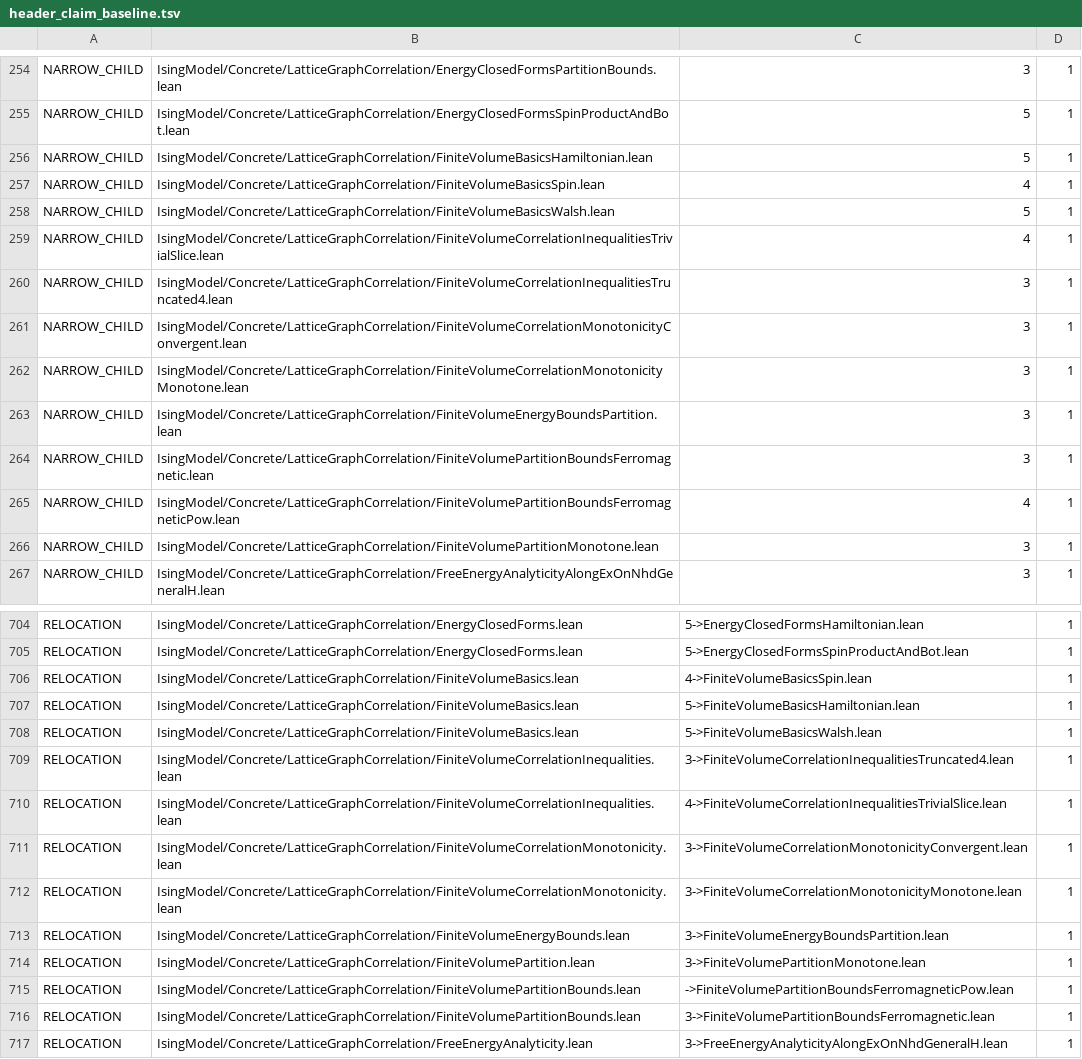
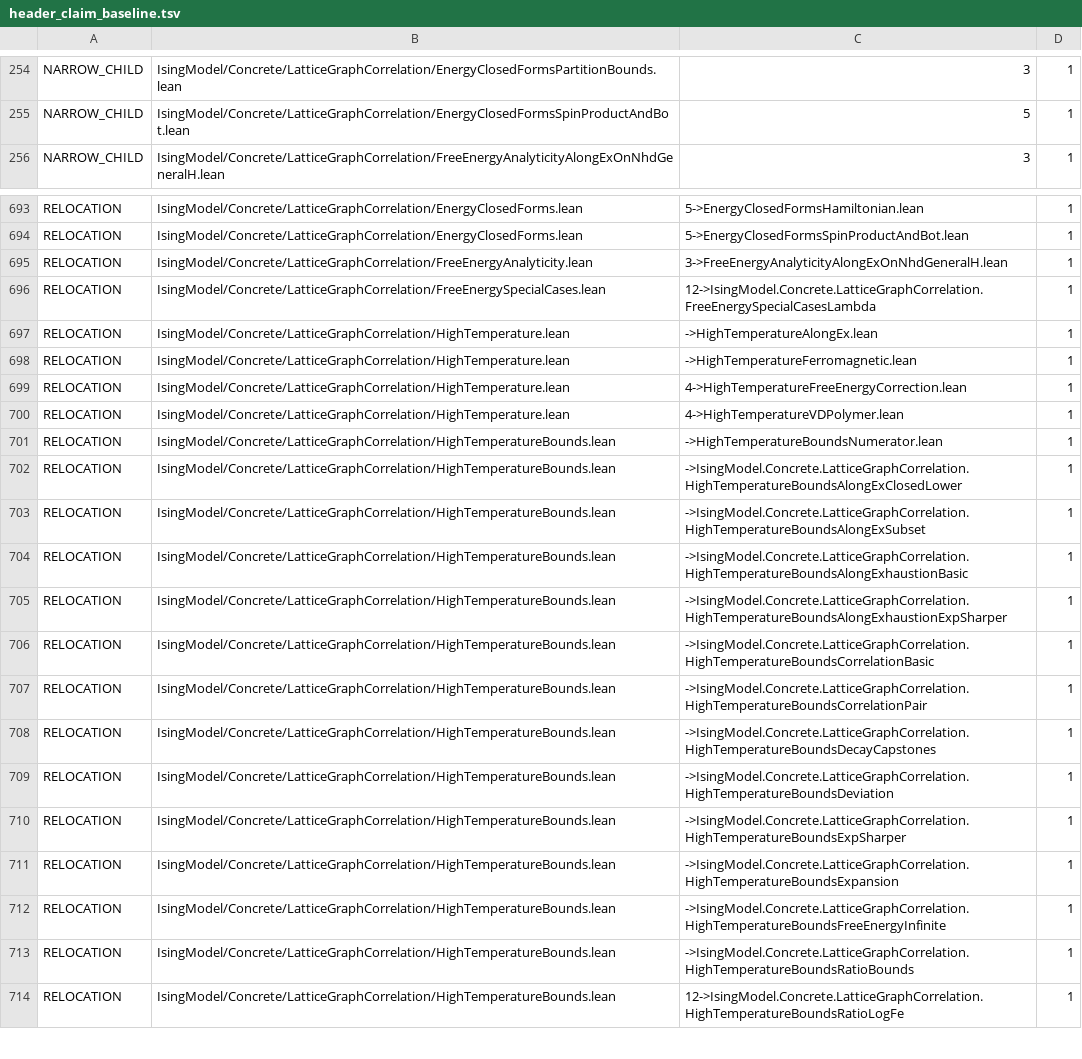
Before and after one commit to phasetr/ising-model, a TSV file: scripts/audit/header_claim_baseline.tsv, drawn as a sheet; only a part is shown, gaps mark what is left out; the shorter side is filled out with more unchanged rows.

Commit message:
docs(headers): wave 4/26 — LGC Finite* family (#4984)
Rewrite the 17 frozen-scope module headers under
IsingModel/Concrete/LatticeGraphCorrelation/ from extension claims (declaration
counts, exhaustive name lists, "Moved:" relocation blocks, import-position
claims) to intension-only prose stating what each module proves and under which
hypotheses, and re-pin the inventory-claim ratchet baseline.

Hypothesis scoping is re-derived per declaration from a binder census over the
64 declarations of the family, so the headers now record that the induced
subgraph monotonicity and the Boltzmann-weight subgraph factorisation hold for
an arbitrary pair of comparable graphs rather than only for the nearest-neighbor
lattice graph, that the spin-product and Walsh identities involve no graph,
interaction or parameter record at all, that the truncated two-point
nonnegativity is stated at sites that need not be distinct, that the
absolute-field partition-function monotonicity sits in the ferromagnetic regime
without taking the ferromagnetic condition as a hypothesis, and that only the
free-energy bound needs a nonempty volume.

Citations are verified by page-scoped PDF extraction: in this region of
Glimm-Jaffe the book page is the PDF page minus 16, giving Proposition 4.2.1 on
p. 58, Theorem 4.2.3 on p. 59, Corollary 4.3.3 on p. 61, Corollary 4.3.4 on
p. 62 and Corollary 4.3.5 on p. 63.

Comment and docstring text only: the comment-stripped projection of all 17 files
is identical to main, and no import line is touched.

Refs #4984

```diff
--- a/scripts/audit/header_claim_baseline.tsv
+++ b/scripts/audit/header_claim_baseline.tsv
@@ -255,13 +255,2 @@ NARROW_CHILD	IsingModel/Concrete/LatticeGraphCorrelation/EnergyClosedFormsPartit
 NARROW_CHILD	IsingModel/Concrete/LatticeGraphCorrelation/EnergyClosedFormsSpinProductAndBot.lean	5	1
-NARROW_CHILD	IsingModel/Concrete/LatticeGraphCorrelation/FiniteVolumeBasicsHamiltonian.lean	5	1
-NARROW_CHILD	IsingModel/Concrete/LatticeGraphCorrelation/FiniteVolumeBasicsSpin.lean	4	1
-NARROW_CHILD	IsingModel/Concrete/LatticeGraphCorrelation/FiniteVolumeBasicsWalsh.lean	5	1
-NARROW_CHILD	IsingModel/Concrete/LatticeGraphCorrelation/FiniteVolumeCorrelationInequalitiesTrivialSlice.lean	4	1
-NARROW_CHILD	IsingModel/Concrete/LatticeGraphCorrelation/FiniteVolumeCorrelationInequalitiesTruncated4.lean	3	1
-NARROW_CHILD	IsingModel/Concrete/LatticeGraphCorrelation/FiniteVolumeCorrelationMonotonicityConvergent.lean	3	1
-NARROW_CHILD	IsingModel/Concrete/LatticeGraphCorrelation/FiniteVolumeCorrelationMonotonicityMonotone.lean	3	1
-NARROW_CHILD	IsingModel/Concrete/LatticeGraphCorrelation/FiniteVolumeEnergyBoundsPartition.lean	3	1
-NARROW_CHILD	IsingModel/Concrete/LatticeGraphCorrelation/FiniteVolumePartitionBoundsFerromagnetic.lean	3	1
-NARROW_CHILD	IsingModel/Concrete/LatticeGraphCorrelation/FiniteVolumePartitionBoundsFerromagneticPow.lean	4	1
-NARROW_CHILD	IsingModel/Concrete/LatticeGraphCorrelation/FiniteVolumePartitionMonotone.lean	3	1
 NARROW_CHILD	IsingModel/Concrete/LatticeGraphCorrelation/FreeEnergyAnalyticityAlongExOnNhdGeneralH.lean	3	1
@@ -705,13 +694,2 @@ RELOCATION	IsingModel/Concrete/LatticeGraphCorrelation/EnergyClosedForms.lean	5-
 RELOCATION	IsingModel/Concrete/LatticeGraphCorrelation/EnergyClosedForms.lean	5->EnergyClosedFormsSpinProductAndBot.lean	1
-RELOCATION	IsingModel/Concrete/LatticeGraphCorrelation/FiniteVolumeBasics.lean	4->FiniteVolumeBasicsSpin.lean	1
-RELOCATION	IsingModel/Concrete/LatticeGraphCorrelation/FiniteVolumeBasics.lean	5->FiniteVolumeBasicsHamiltonian.lean	1
-RELOCATION	IsingModel/Concrete/LatticeGraphCorrelation/FiniteVolumeBasics.lean	5->FiniteVolumeBasicsWalsh.lean	1
-RELOCATION	IsingModel/Concrete/LatticeGraphCorrelation/FiniteVolumeCorrelationInequalities.lean	3->FiniteVolumeCorrelationInequalitiesTruncated4.lean	1
-RELOCATION	IsingModel/Concrete/LatticeGraphCorrelation/FiniteVolumeCorrelationInequalities.lean	4->FiniteVolumeCorrelationInequalitiesTrivialSlice.lean	1
-RELOCATION	IsingModel/Concrete/LatticeGraphCorrelation/FiniteVolumeCorrelationMonotonicity.lean	3->FiniteVolumeCorrelationMonotonicityConvergent.lean	1
-RELOCATION	IsingModel/Concrete/LatticeGraphCorrelation/FiniteVolumeCorrelationMonotonicity.lean	3->FiniteVolumeCorrelationMonotonicityMonotone.lean	1
-RELOCATION	IsingModel/Concrete/LatticeGraphCorrelation/FiniteVolumeEnergyBounds.lean	3->FiniteVolumeEnergyBoundsPartition.lean	1
-RELOCATION	IsingModel/Concrete/LatticeGraphCorrelation/FiniteVolumePartition.lean	3->FiniteVolumePartitionMonotone.lean	1
-RELOCATION	IsingModel/Concrete/LatticeGraphCorrelation/FiniteVolumePartitionBounds.lean	->FiniteVolumePartitionBoundsFerromagneticPow.lean	1
-RELOCATION	IsingModel/Concrete/LatticeGraphCorrelation/FiniteVolumePartitionBounds.lean	3->FiniteVolumePartitionBoundsFerromagnetic.lean	1
 RELOCATION	IsingModel/Concrete/LatticeGraphCorrelation/FreeEnergyAnalyticity.lean	3->FreeEnergyAnalyticityAlongExOnNhdGeneralH.lean	1
```
Also changed, not shown: 17 other files.
